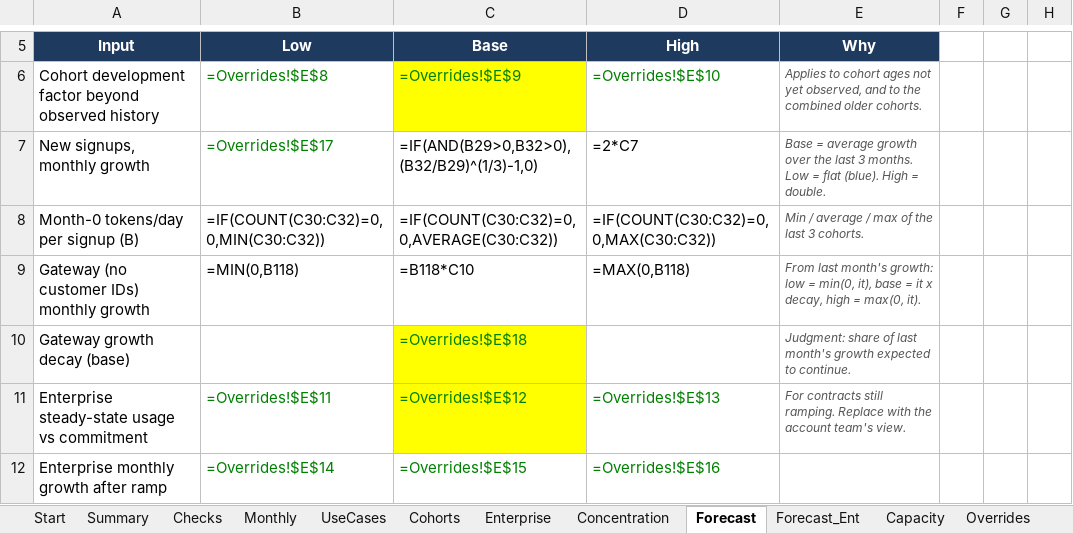
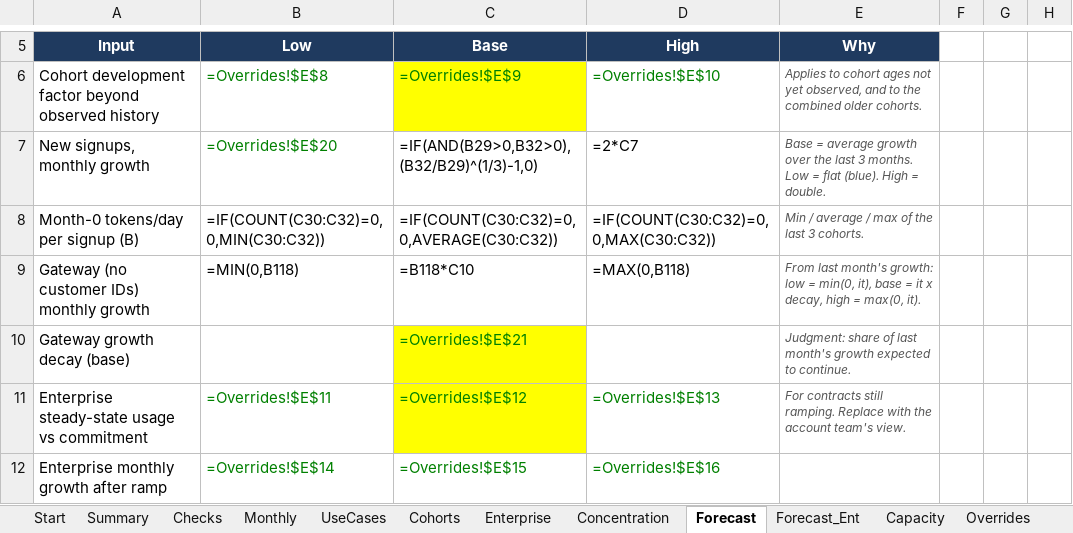
Before and after one commit to infoharshitksingh-afk/jev-close-template, an Excel workbook: template/Jev_Close_Template.xlsx, sheet Forecast, drawn as a sheet; only a part is shown, gaps mark what is left out; values as stored, in another font and other column widths than the file's, no borders; formulas without a stored value are shown as written; the diff covers the shown part only; the diff names each change by its address in the sheet, - before the commit and + after, or states it on an @@ line.

```diff
--- a/template/Jev_Close_Template.xlsx (sheet Forecast)
+++ b/template/Jev_Close_Template.xlsx (sheet Forecast)
-B7: =Overrides!$E$17
+B7: =Overrides!$E$20
-C10: =Overrides!$E$18
+C10: =Overrides!$E$21
```
Also changed, not shown: 17 edited cells and cell formats elsewhere in this sheet, sheet Overrides, sheet Capacity, sheet Forecast_Ent, examples/sample_output/Close_2027-02_SYNTHETIC.xlsx, 8 other files.
